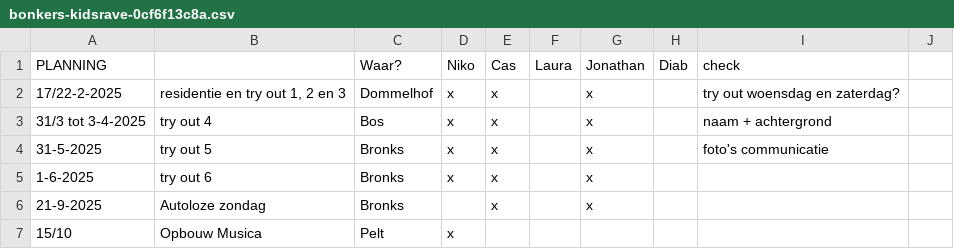
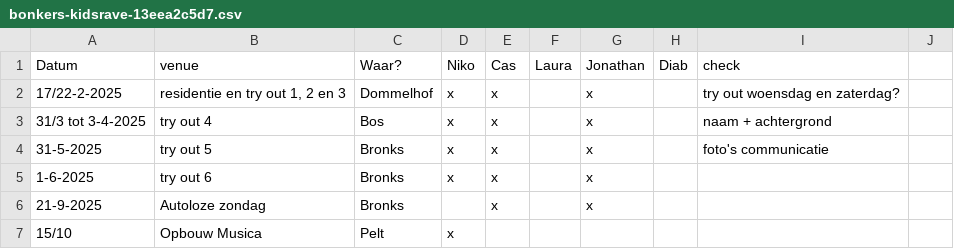
Before and after one commit to nikolaslestaeghe/website, a CSV file: static/bestanden/sheets/bonkers-kidsrave-13eea2c5d7.csv (was static/bestanden/sheets/bonkers-kidsrave-0cf6f13c8a.csv), drawn as a sheet; only a part is shown.

```diff
--- a/static/bestanden/sheets/bonkers-kidsrave-0cf6f13c8a.csv
+++ b/static/bestanden/sheets/bonkers-kidsrave-13eea2c5d7.csv
@@ -1,2 +1,2 @@
-PLANNING,,Waar?,Niko,Cas,Laura,Jonathan,Diab,check,
+Datum,venue,Waar?,Niko,Cas,Laura,Jonathan,Diab,check,
 17/22-2-2025,"residentie en try out 1, 2 en 3",Dommelhof,x,x,,x,,try out woensdag en zaterdag? ,
```
